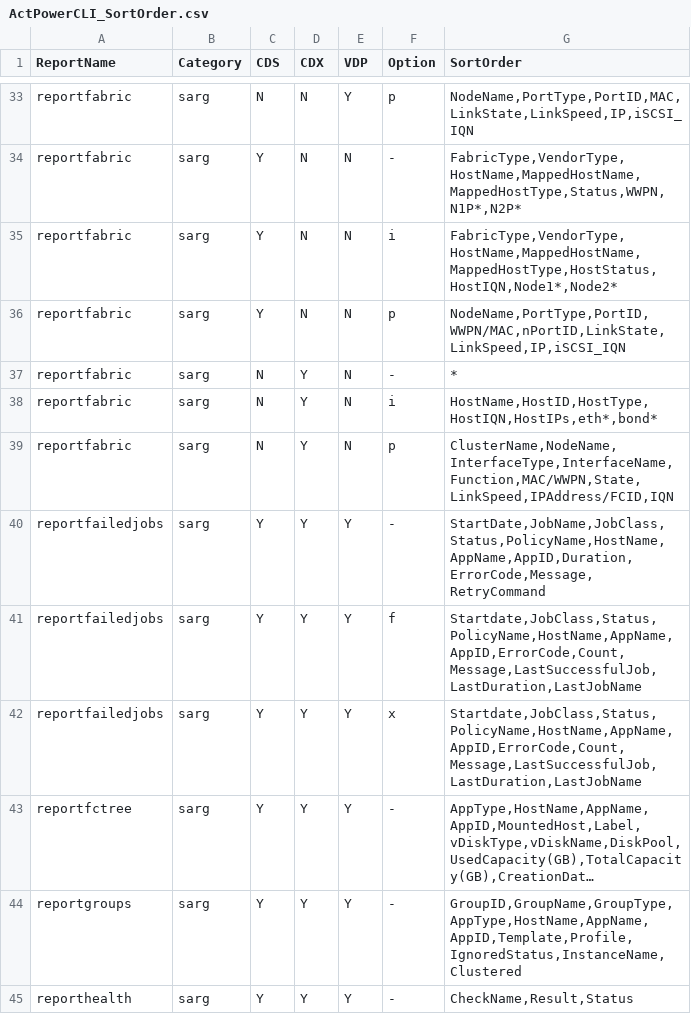
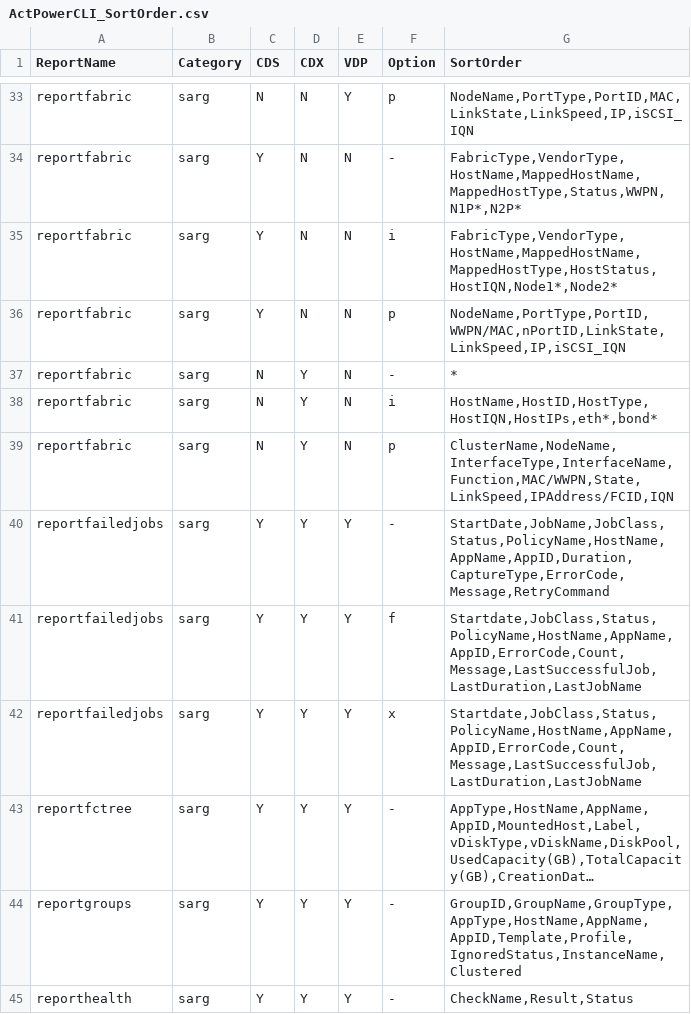
Before and after one commit to Actifio/ActPowerCLI, a CSV file: ActPowerCLI_SortOrder.csv, drawn as a sheet; only a part is shown, gaps mark what is left out; long unchanged cells end in ….

Commit message:
10.0.1.26

```diff
--- a/ActPowerCLI_SortOrder.csv
+++ b/ActPowerCLI_SortOrder.csv
@@ -39,3 +39,3 @@ reportfabric,sarg,N,Y,N,i,"HostName,HostID,HostType,HostIQN,HostIPs,eth*,bond*"
 reportfabric,sarg,N,Y,N,p,"ClusterName,NodeName,InterfaceType,InterfaceName,Function,MAC/WWPN,State,LinkSpeed,IPAddress/FCID,IQN"
-reportfailedjobs,sarg,Y,Y,Y,-,"StartDate,JobName,JobClass,Status,PolicyName,HostName,AppName,AppID,Duration,ErrorCode,Message,RetryCommand"
+reportfailedjobs,sarg,Y,Y,Y,-,"StartDate,JobName,JobClass,Status,PolicyName,HostName,AppName,AppID,Duration,CaptureType,ErrorCode,Message,RetryCommand"
 reportfailedjobs,sarg,Y,Y,Y,f,"Startdate,JobClass,Status,PolicyName,HostName,AppName,AppID,ErrorCode,Count,Message,LastSuccessfulJob,LastDuration,LastJobName"
```
